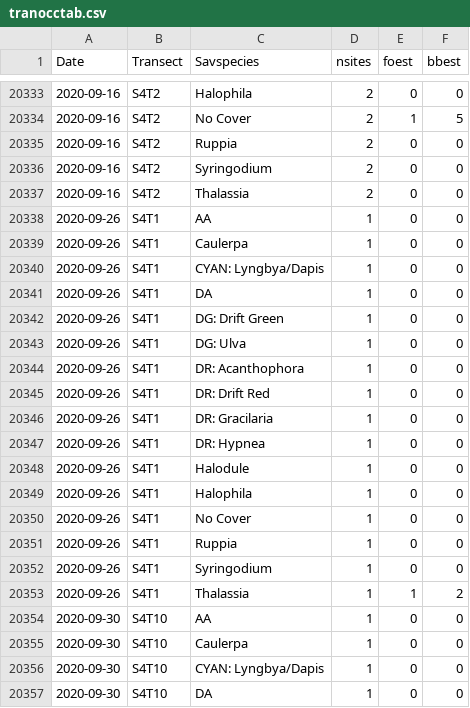
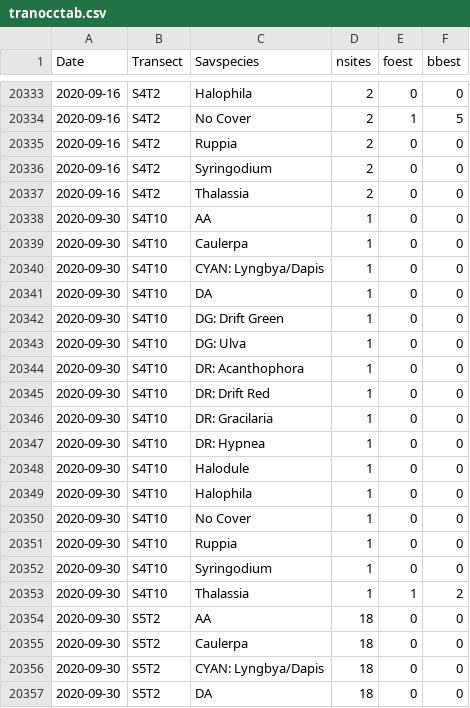
Before and after one commit to tbep-tech/seagrasstransect, a CSV file: docs/tranocctab.csv, drawn as a sheet; only a part is shown, gaps mark what is left out; the shorter side is filled out with more unchanged rows; the diff covers the shown part only; the diff names each change by its address in the sheet, - before the commit and + after, or states it on an @@ line.

```diff
--- a/docs/tranocctab.csv
+++ b/docs/tranocctab.csv
-row 20338: 2020-09-26 | S4T1 | AA | 1 | 0 | 0
-row 20339: 2020-09-26 | S4T1 | Caulerpa | 1 | 0 | 0
-row 20340: 2020-09-26 | S4T1 | CYAN: Lyngbya/Dapis | 1 | 0 | 0
-row 20341: 2020-09-26 | S4T1 | DA | 1 | 0 | 0
-row 20342: 2020-09-26 | S4T1 | DG: Drift Green | 1 | 0 | 0
-row 20343: 2020-09-26 | S4T1 | DG: Ulva | 1 | 0 | 0
-row 20344: 2020-09-26 | S4T1 | DR: Acanthophora | 1 | 0 | 0
-row 20345: 2020-09-26 | S4T1 | DR: Drift Red | 1 | 0 | 0
-row 20346: 2020-09-26 | S4T1 | DR: Gracilaria | 1 | 0 | 0
-row 20347: 2020-09-26 | S4T1 | DR: Hypnea | 1 | 0 | 0
-row 20348: 2020-09-26 | S4T1 | Halodule | 1 | 0 | 0
-row 20349: 2020-09-26 | S4T1 | Halophila | 1 | 0 | 0
-row 20350: 2020-09-26 | S4T1 | No Cover | 1 | 0 | 0
-row 20351: 2020-09-26 | S4T1 | Ruppia | 1 | 0 | 0
-row 20352: 2020-09-26 | S4T1 | Syringodium | 1 | 0 | 0
-row 20353: 2020-09-26 | S4T1 | Thalassia | 1 | 1 | 2
```
Also changed, not shown: 22 edited cells elsewhere in this file, 6 other files.
